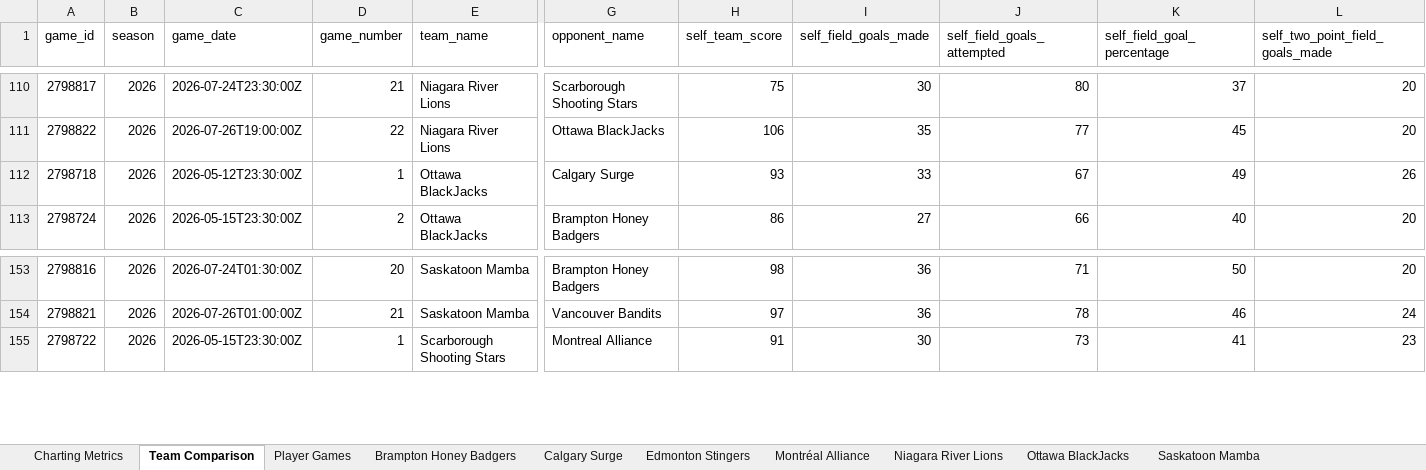
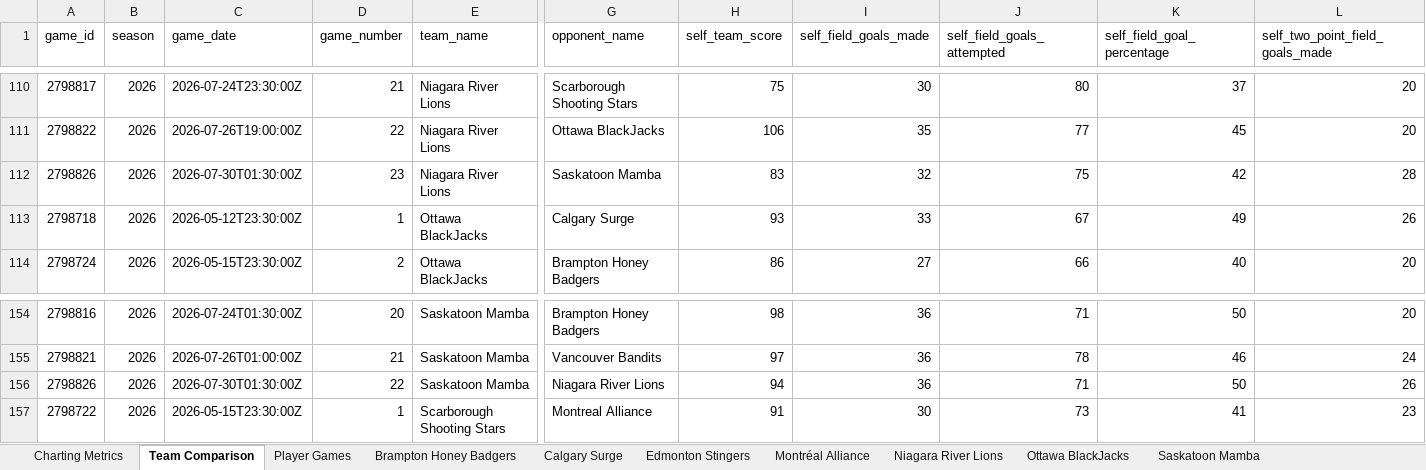
Before and after one commit to Ztillz/cebl-boxscore-tracker, an Excel workbook: data/exports/cebl_master_workbook_2026.xlsx, sheet Team Comparison, drawn as a sheet; only a part is shown, gaps mark what is left out; values as stored, in another font and other column widths than the file's, no borders; rows hold the shown columns only; the diff names each change by its address in the sheet, - before the commit and + after, or states it on an @@ line.

```diff
--- a/data/exports/cebl_master_workbook_2026.xlsx (sheet Team Comparison)
+++ b/data/exports/cebl_master_workbook_2026.xlsx (sheet Team Comparison)
+row 112: 2798826 | 2026 | 2026-07-30T01:30:00Z | 23 | Niagara River Lions | Saskatoon Mamba | 83 | 32 | 75 | 42 | 28
+row 156: 2798826 | 2026 | 2026-07-30T01:30:00Z | 22 | Saskatoon Mamba | Niagara River Lions | 94 | 36 | 71 | 50 | 26
```
Also changed, not shown: sheet Player Games, sheet Charting Metrics, sheet Saskatoon Mamba, sheet Niagara River Lions, 6 other files.
